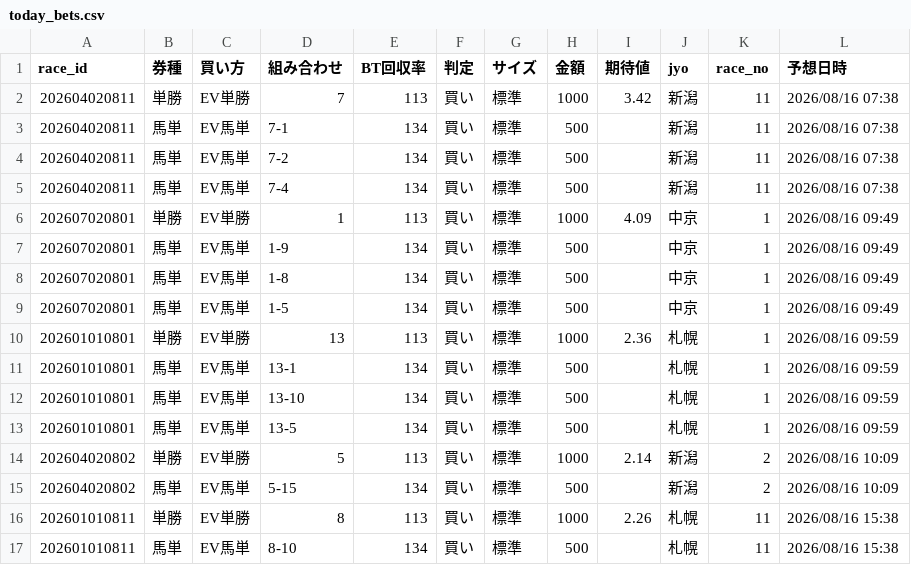
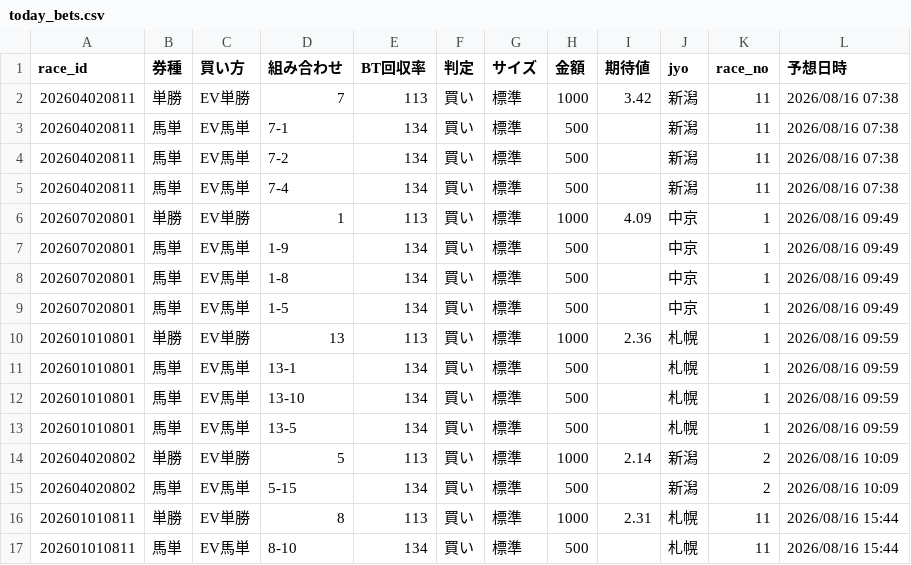
Before and after one commit to fu-ga306/keiba-ai, a CSV file: today_bets.csv, drawn as a sheet.

```diff
--- a/today_bets.csv
+++ b/today_bets.csv
@@ -15,3 +15,3 @@
 202604020802,馬単,EV馬単,5-15,134,買い,標準,500,,新潟,2,2026/08/16 10:09
-202601010811,単勝,EV単勝,8,113,買い,標準,1000,2.26,札幌,11,2026/08/16 15:38
-202601010811,馬単,EV馬単,8-10,134,買い,標準,500,,札幌,11,2026/08/16 15:38
+202601010811,単勝,EV単勝,8,113,買い,標準,1000,2.31,札幌,11,2026/08/16 15:44
+202601010811,馬単,EV馬単,8-10,134,買い,標準,500,,札幌,11,2026/08/16 15:44
```
Also changed, not shown: odds_history.csv, today_predictions.csv, 1 other file.
